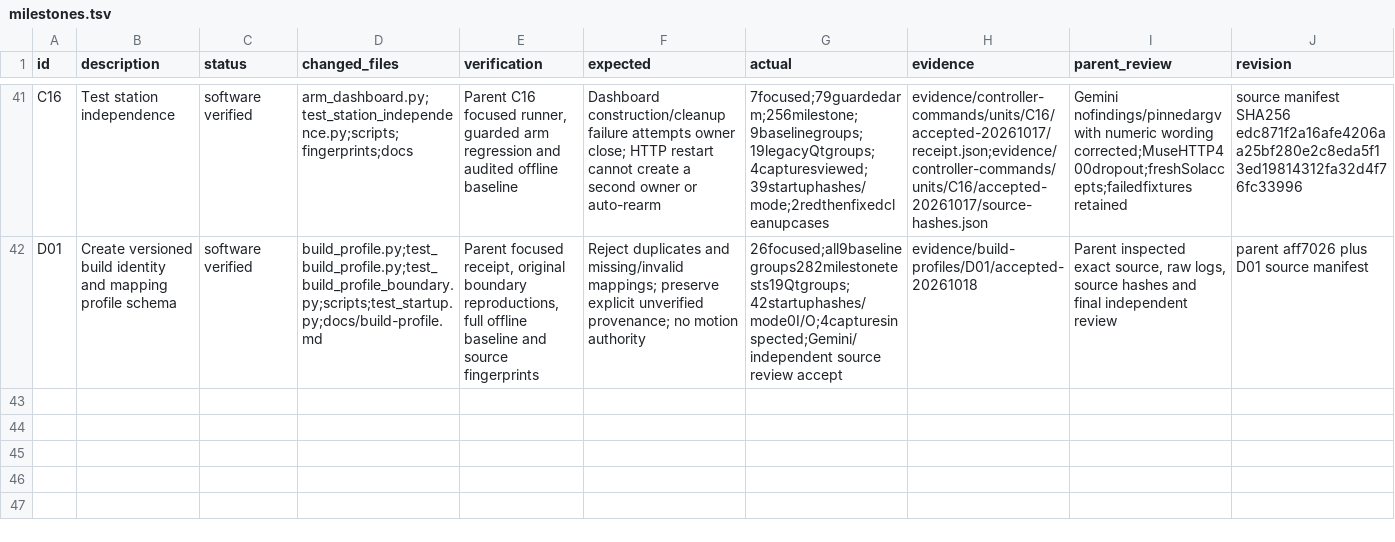
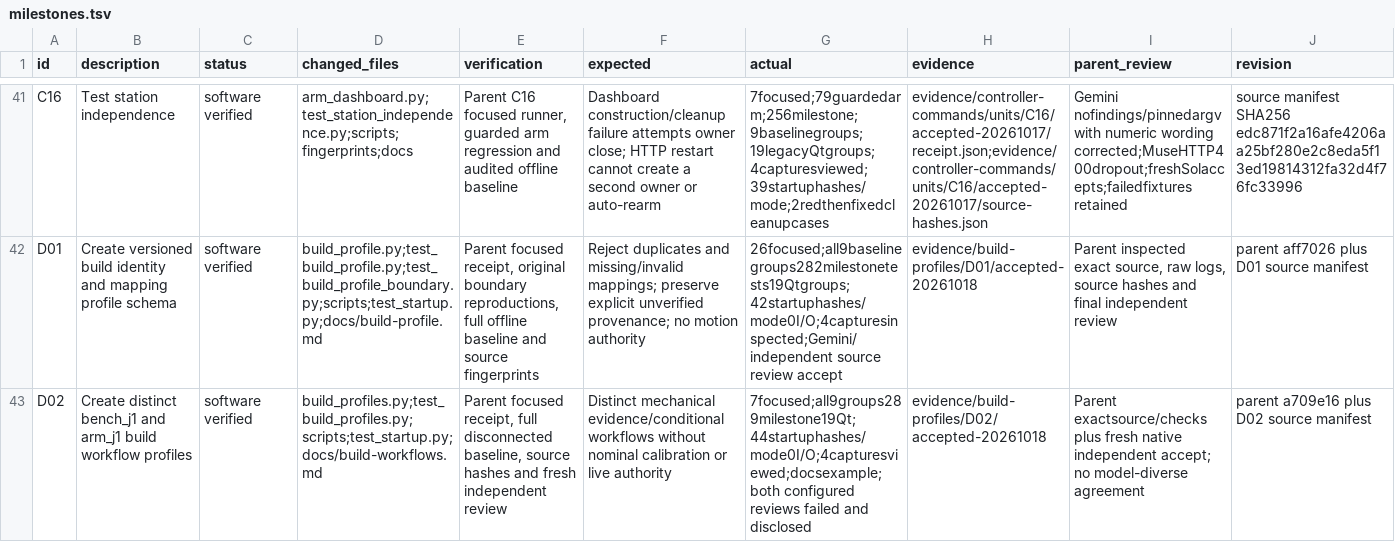
Before and after one commit to sidrk-dev/im6014-arm-control, a TSV file: docs/milestones.tsv, drawn as a sheet; only a part is shown, gaps mark what is left out; rows hold the shown columns only; the diff names each change by its address in the sheet, - before the commit and + after, or states it on an @@ line.

Commit message:
Distinguish bench and mounted-base workflow requirements

```diff
--- a/docs/milestones.tsv
+++ b/docs/milestones.tsv
+row 43: D02 | Create distinct bench_j1 and arm_j1 build workflow profiles | software verified | build_profiles.py;test_build_profiles.py;scripts;test_startup.py;docs/build-workflows.md | Parent focused receipt, full disconnected baseline, source hashes and fresh independent review | Distinct mechanical evidence/conditional workflows without nominal calibration or live authority | 7focused;all9groups289milestone19Qt;44startuphashes/mode0I/O;4capturesviewed;docsexample;both configured reviews failed and disclosed | evidence/build-profiles/D02/accepted-20261018 | Parent exactsource/checks plus fresh native independent accept; no model-diverse agreement | parent a709e16 plus D02 source manifest
```
Also changed, not shown: docs/development/tasks.tsv, 48 other files.
